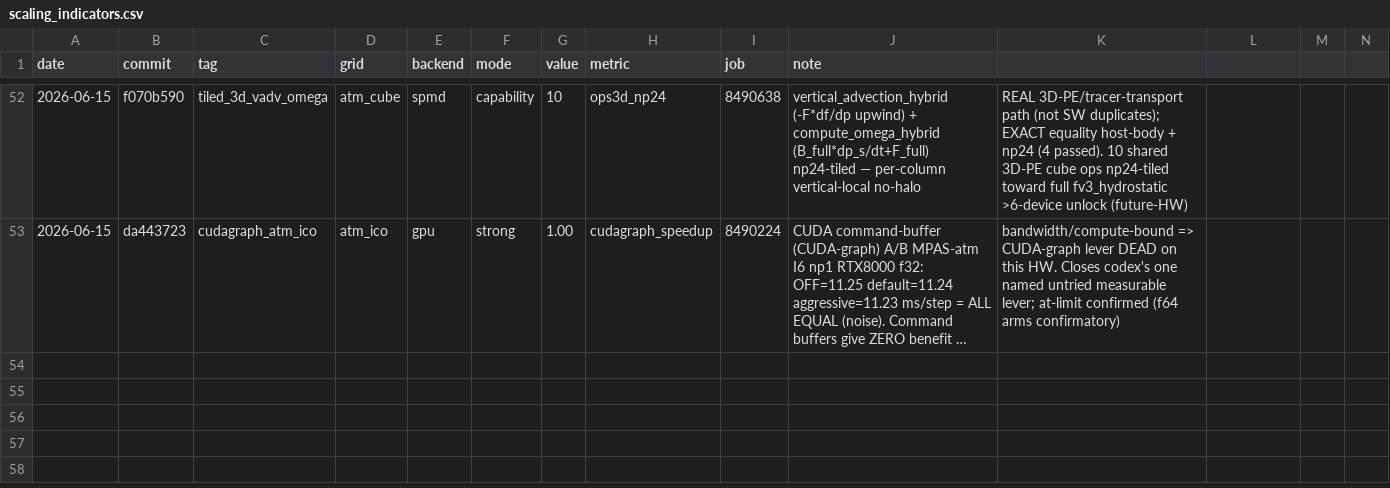
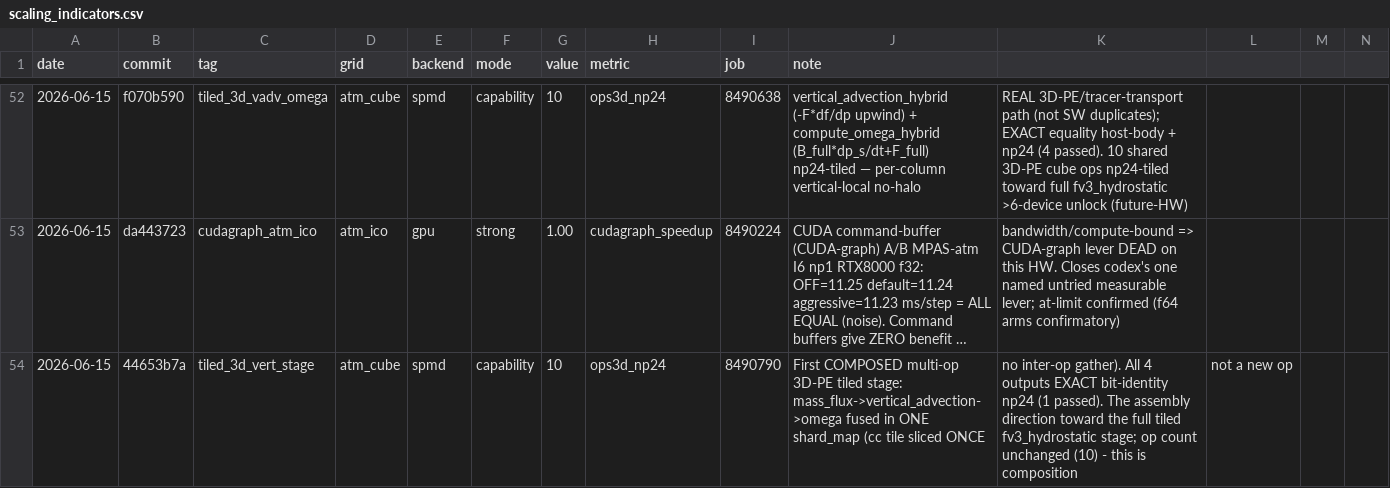
Before and after one commit to climate-federation/legoESM, a CSV file: docs/scaling/scaling_indicators.csv, drawn as a sheet; only a part is shown, gaps mark what is left out; long unchanged cells end in …; rows hold the shown columns only; the diff names each change by its address in the sheet, - before the commit and + after, or states it on an @@ line.

```diff
--- a/docs/scaling/scaling_indicators.csv
+++ b/docs/scaling/scaling_indicators.csv
+row 54: 2026-06-15 | 44653b7a | tiled_3d_vert_stage | atm_cube | spmd | capability | 10 | ops3d_np24 | 8490790 | First COMPOSED multi-op 3D-PE tiled stage: mass_flux->vertical_advection->omega fused in ONE shard_map (cc tile sliced ONCE | no inter-op gather). All 4 outputs EXACT bit-identity np24 (1 passed). The assembly direction toward the full tiled fv3_hydrostatic stage; op count unchanged (10) - this is composition | not a new op
```
